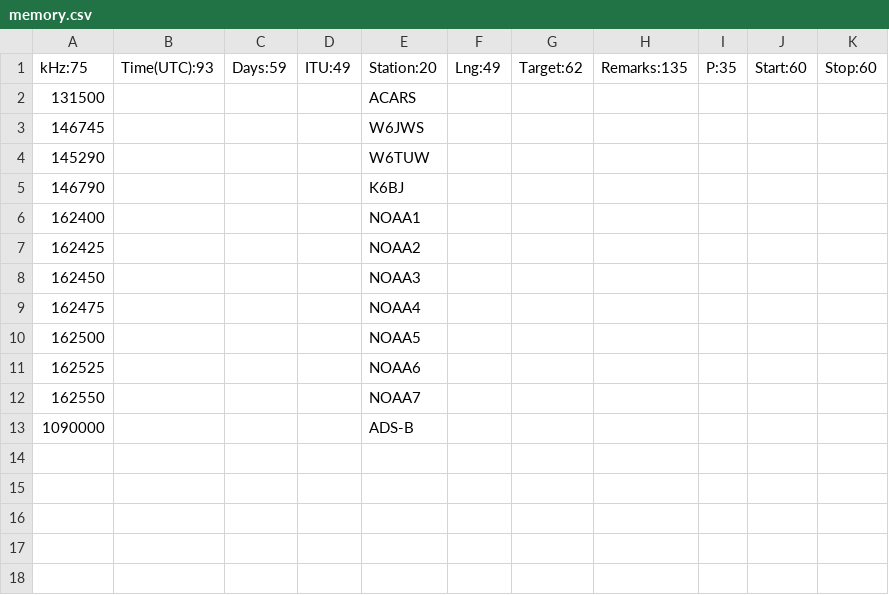
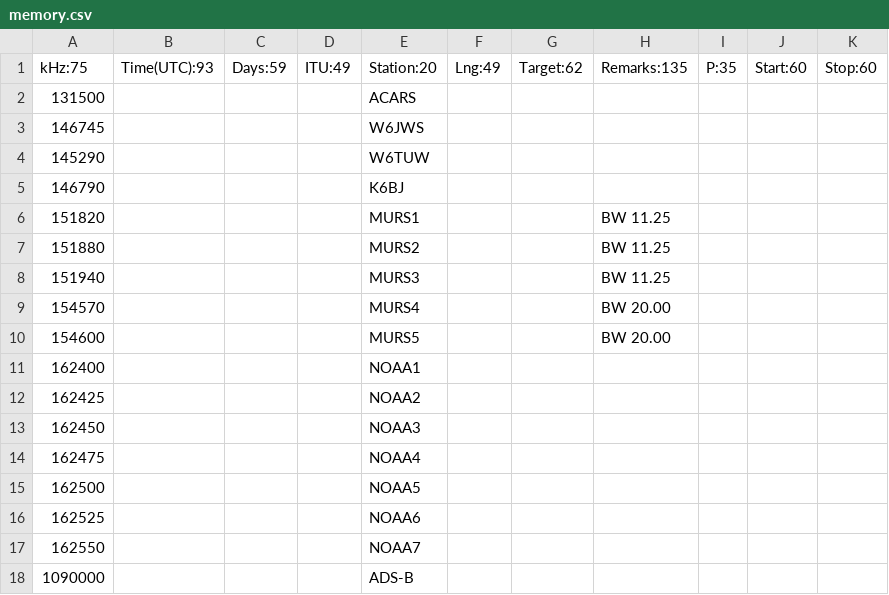
Before and after one commit to oldscienceguy/PebbleSDR, a CSV file: memory.csv, drawn as a sheet; the diff names each change by its address in the sheet, - before the commit and + after, or states it on an @@ line.

Commit message:
Added MURS1 -5

```diff
--- a/memory.csv
+++ b/memory.csv
+row 6: 151820 |  |  |  | MURS1 |  |  | BW 11.25
+row 7: 151880 |  |  |  | MURS2 |  |  | BW 11.25
+row 8: 151940 |  |  |  | MURS3 |  |  | BW 11.25
+row 9: 154570 |  |  |  | MURS4 |  |  | BW 20.00
+row 10: 154600 |  |  |  | MURS5 |  |  | BW 20.00
```
